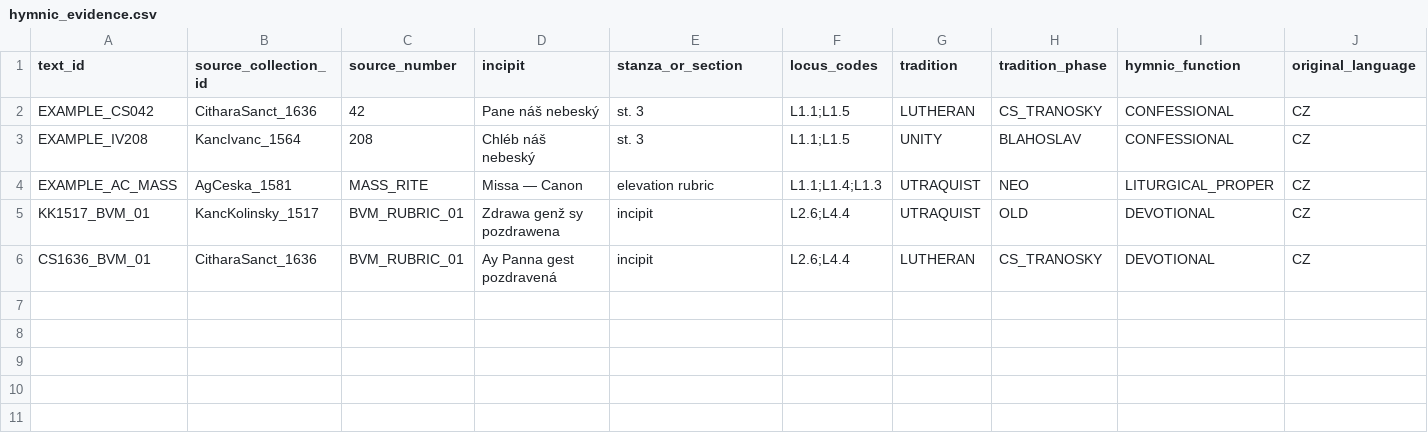
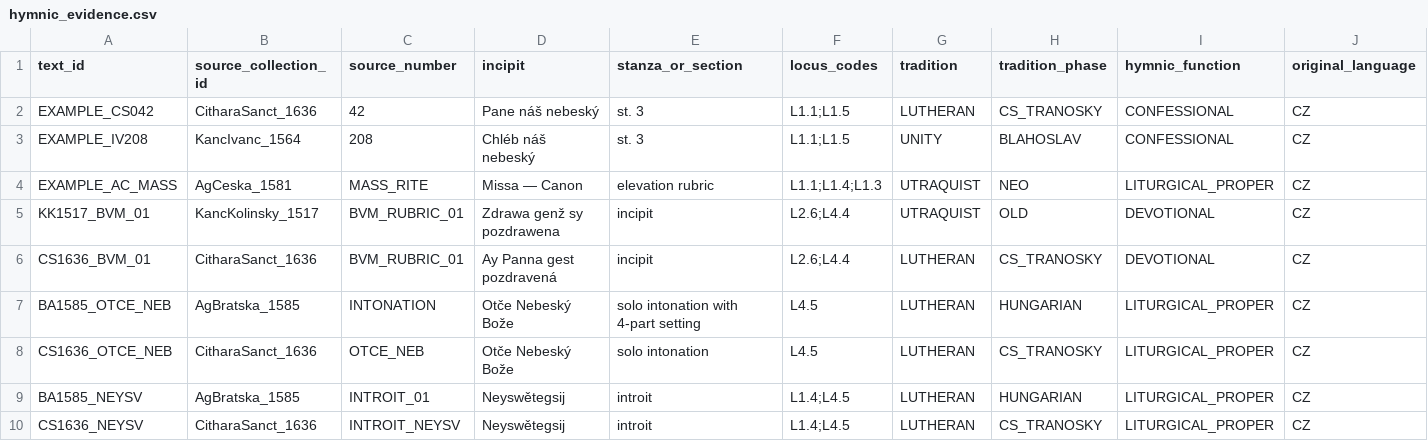
Before and after one commit to michalvalco/apvv2026-hymnals, a CSV file: taxonomy/hymnic_evidence.csv, drawn as a sheet; only a part is shown; rows hold the shown columns only; the diff names each change by its address in the sheet, - before the commit and + after, or states it on an @@ line.

```diff
--- a/taxonomy/hymnic_evidence.csv
+++ b/taxonomy/hymnic_evidence.csv
+row 7: BA1585_OTCE_NEB | AgBratska_1585 | INTONATION | Otče Nebeský Bože | solo intonation with 4-part setting | L4.5 | LUTHERAN | HUNGARIAN | LITURGICAL_PROPER | CZ
+row 8: CS1636_OTCE_NEB | CitharaSanct_1636 | OTCE_NEB | Otče Nebeský Bože | solo intonation | L4.5 | LUTHERAN | CS_TRANOSKY | LITURGICAL_PROPER | CZ
+row 9: BA1585_NEYSV | AgBratska_1585 | INTROIT_01 | Neyswětegsij | introit | L1.4;L4.5 | LUTHERAN | HUNGARIAN | LITURGICAL_PROPER | CZ
+row 10: CS1636_NEYSV | CitharaSanct_1636 | INTROIT_NEYSV | Neyswětegsij | introit | L1.4;L4.5 | LUTHERAN | CS_TRANOSKY | LITURGICAL_PROPER | CZ
```
Also changed, not shown: taxonomy/hymn_pairs.csv, 7 other files.
